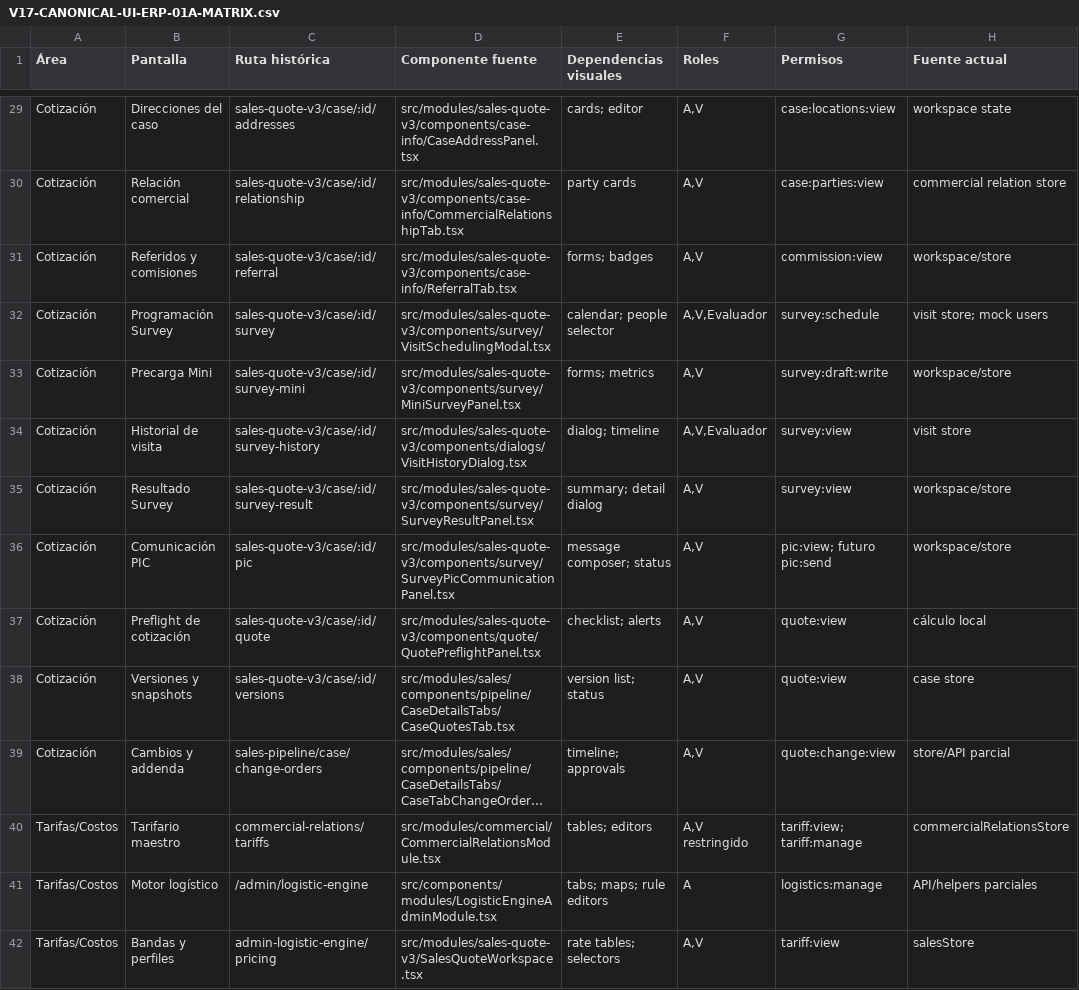
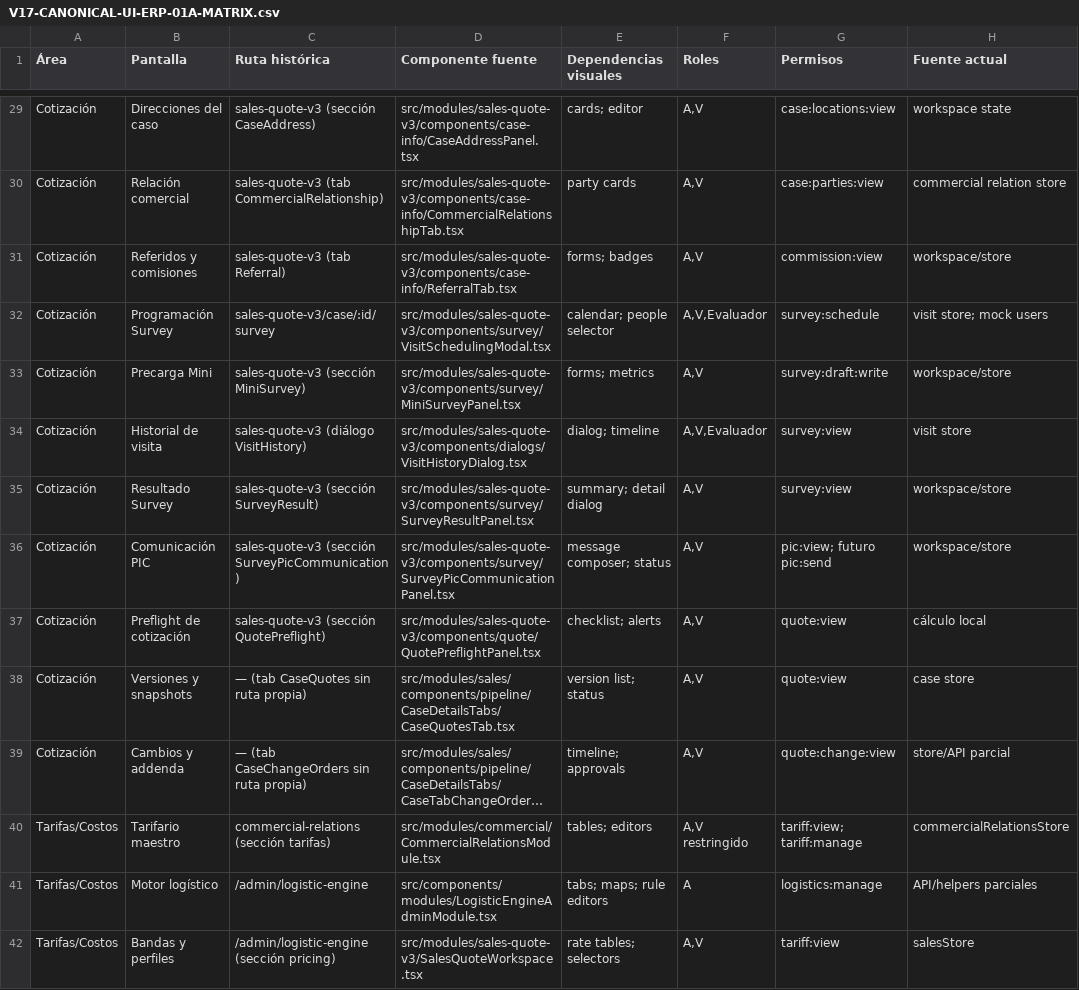
Before and after one commit to frederickespin/osi-plus, a CSV file: docs/V17-CANONICAL-UI-ERP-01A-MATRIX.csv, drawn as a sheet; only a part is shown, gaps mark what is left out; long unchanged cells end in …; the diff covers the shown part only; the diff names each change by its address in the sheet, - before the commit and + after, or states it on an @@ line.

```diff
--- a/docs/V17-CANONICAL-UI-ERP-01A-MATRIX.csv
+++ b/docs/V17-CANONICAL-UI-ERP-01A-MATRIX.csv
-C29 (Ruta histórica): sales-quote-v3/case/:id/addresses
+C29 (Ruta histórica): sales-quote-v3 (sección CaseAddress)
-C30 (Ruta histórica): sales-quote-v3/case/:id/relationship
+C30 (Ruta histórica): sales-quote-v3 (tab CommercialRelationship)
-C31 (Ruta histórica): sales-quote-v3/case/:id/referral
+C31 (Ruta histórica): sales-quote-v3 (tab Referral)
-C33 (Ruta histórica): sales-quote-v3/case/:id/survey-mini
+C33 (Ruta histórica): sales-quote-v3 (sección MiniSurvey)
-C34 (Ruta histórica): sales-quote-v3/case/:id/survey-history
+C34 (Ruta histórica): sales-quote-v3 (diálogo VisitHistory)
-C35 (Ruta histórica): sales-quote-v3/case/:id/survey-result
+C35 (Ruta histórica): sales-quote-v3 (sección SurveyResult)
-C36 (Ruta histórica): sales-quote-v3/case/:id/pic
+C36 (Ruta histórica): sales-quote-v3 (sección SurveyPicCommunication)
-C37 (Ruta histórica): sales-quote-v3/case/:id/quote
+C37 (Ruta histórica): sales-quote-v3 (sección QuotePreflight)
-C38 (Ruta histórica): sales-quote-v3/case/:id/versions
+C38 (Ruta histórica): — (tab CaseQuotes sin ruta propia)
-C39 (Ruta histórica): sales-pipeline/case/change-orders
+C39 (Ruta histórica): — (tab CaseChangeOrders sin ruta propia)
-C40 (Ruta histórica): commercial-relations/tariffs
+C40 (Ruta histórica): commercial-relations (sección tarifas)
-C42 (Ruta histórica): admin-logistic-engine/pricing
+C42 (Ruta histórica): /admin/logistic-engine (sección pricing)
```
Also changed, not shown: 27 edited cells elsewhere in this file, 1 other file.
